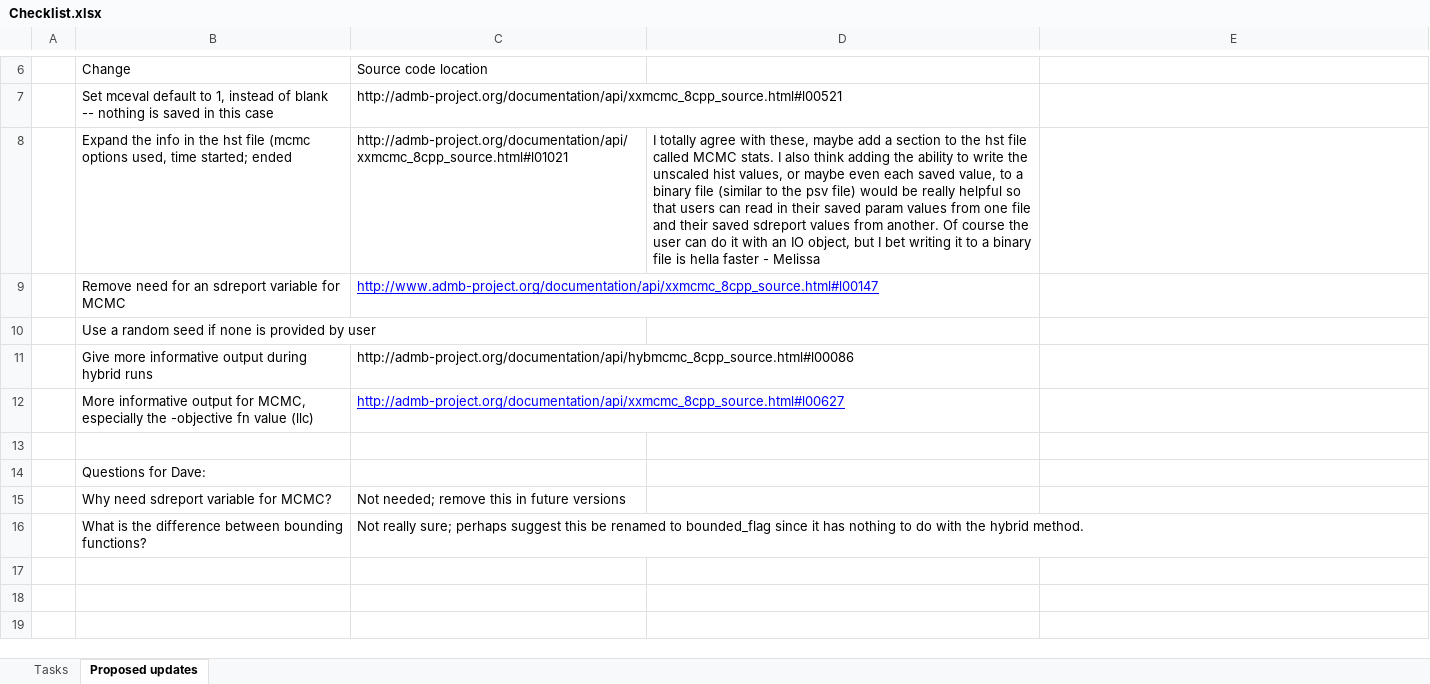
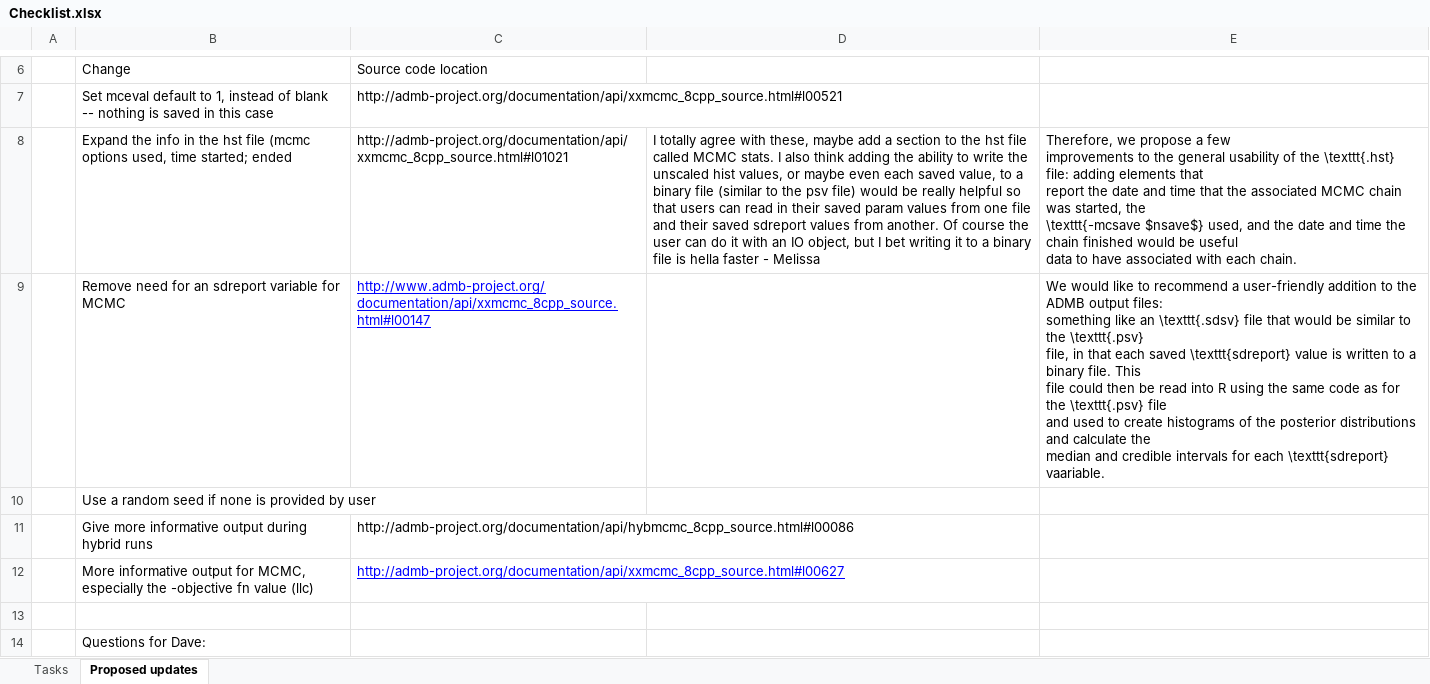
Before and after one commit to colemonnahan/admb_guide, an Excel workbook: Checklist.xlsx, sheet Proposed updates, drawn as a sheet; only a part is shown, gaps mark what is left out; the shorter side is filled out with more unchanged rows; values as stored, in another font and other column widths than the file's, no borders; ↵ is a line break in a cell; the diff names each change by its address in the sheet, - before the commit and + after, or states it on an @@ line.

Commit message:
started final edit, need to finish still

```diff
--- a/Checklist.xlsx (sheet Proposed updates)
+++ b/Checklist.xlsx (sheet Proposed updates)
-E8: (empty)
+E8: Therefore, we propose a few ↵ improvements to the general usability of the \texttt{.hst} file: adding elements that ↵ report the date and time that the associated MCMC chain was started, the ↵ \texttt{-mcsave $nsave$} used, and the date and time the chain finished would be useful ↵ data to have associated with each chain.
-E9: (empty)
+E9: We would like to recommend a user-friendly addition to the ADMB output files: ↵ something like an \texttt{.sdsv} file that would be similar to the \texttt{.psv} ↵ file, in that each saved \texttt{sdreport} value is written to a binary file. This ↵ file could then be read into R using the same code as for the \texttt{.psv} file ↵ and used to create histograms of the posterior distributions and calculate the ↵ median and credible intervals for each \texttt{sdreport} vaariable.
```
Also changed, not shown: 3 other files.
